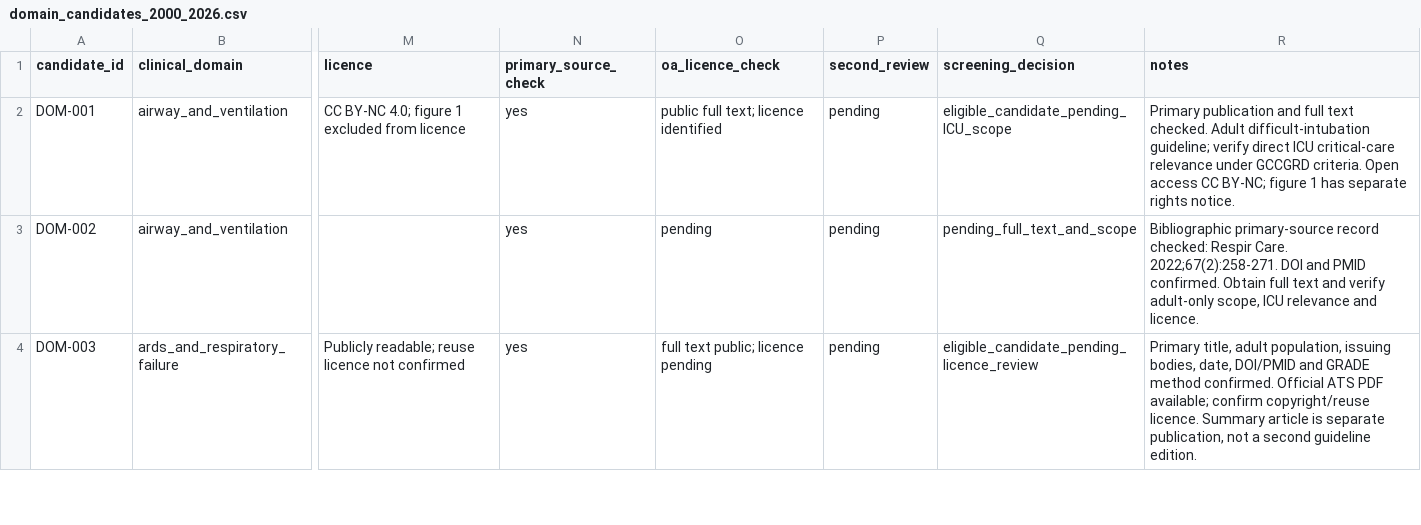
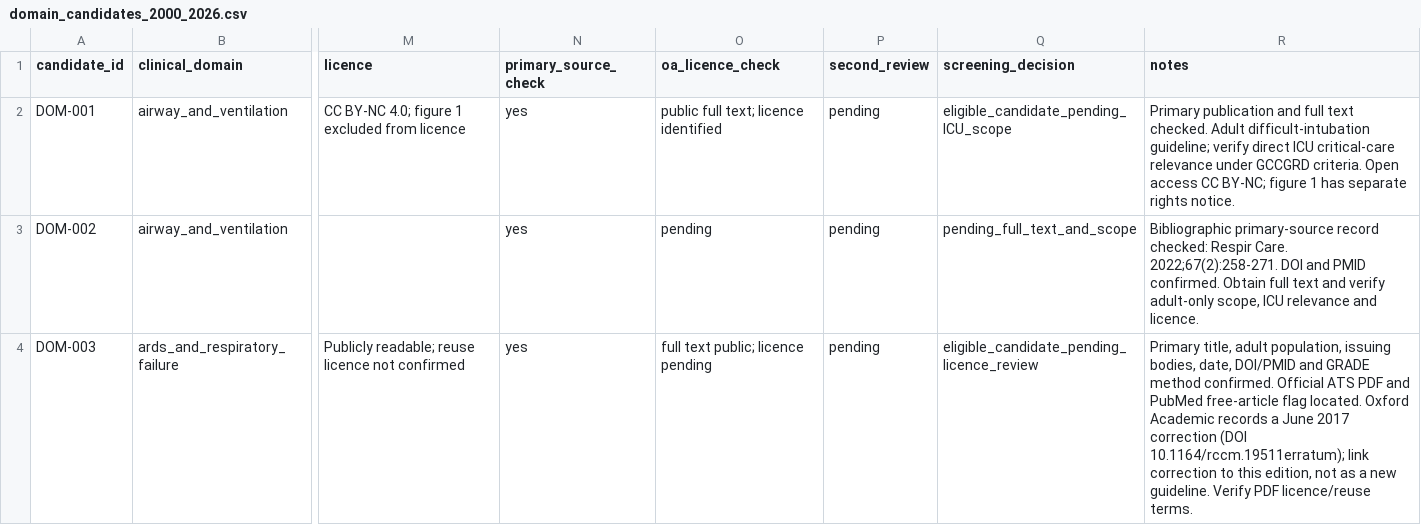
Before and after one commit to uttarnav-rishira/global-critical-care-guidelines, a CSV file: data/screening/domain_candidates_2000_2026.csv, drawn as a sheet; only a part is shown, gaps mark what is left out; the diff covers the shown part only; the diff names each change by its address in the sheet, - before the commit and + after, or states it on an @@ line.

```diff
--- a/data/screening/domain_candidates_2000_2026.csv
+++ b/data/screening/domain_candidates_2000_2026.csv
-R4 (notes): …ATS PDF available; confirm copyright/reuse licence. Summary article is separate publication, not a second guideline edition.
+R4 (notes): …ATS PDF and PubMed free-article flag located. Oxford Academic records a June 2017 correction (DOI 10.1164/rccm.19511erratum); link correction to this edition, not as a new guideline. Verify PDF licence/reuse terms.
```
Also changed, not shown: 10 edited cells elsewhere in this file.
